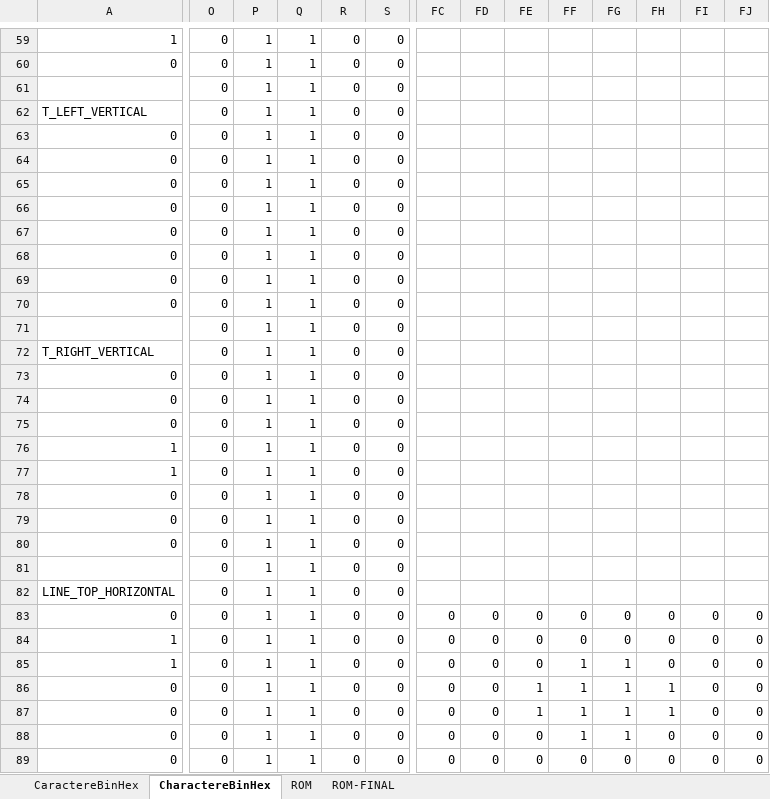
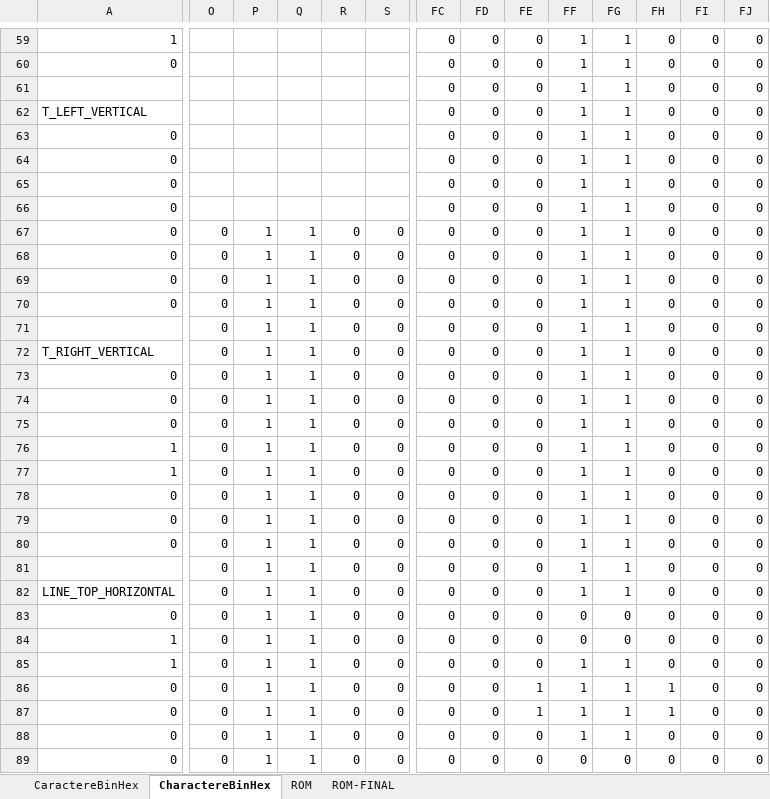
Before and after one commit to Bcow7/APM_Pacman, an Excel workbook: Labyrinthe.xlsm, sheet CharactereBinHex, drawn as a sheet; only a part is shown, gaps mark what is left out; values as stored, in another font and other column widths than the file's, no cell formats; conditional formats not drawn; the diff covers the shown part only; the diff names each change by its address in the sheet, - before the commit and + after, or states it on an @@ line.

```diff
--- a/Labyrinthe.xlsm (sheet CharactereBinHex)
+++ b/Labyrinthe.xlsm (sheet CharactereBinHex)
-O59:O66: 0
+O59:O66: (empty)
-P59:P66: 1
+P59:P66: (empty)
-Q59:Q66: 1
+Q59:Q66: (empty)
-R59:R66: 0
+R59:R66: (empty)
-S59:S66: 0
+S59:S66: (empty)
-FC59:FC82: (empty)
+FC59:FC82: 0
-FD59:FD82: (empty)
+FD59:FD82: 0
-FE59:FE82: (empty)
+FE59:FE82: 0
-FF59:FF82: (empty)
+FF59:FF82: 1
-FG59:FG82: (empty)
+FG59:FG82: 1
-FH59:FH82: (empty)
+FH59:FH82: 0
-FI59:FI82: (empty)
+FI59:FI82: 0
-FJ59:FJ82: (empty)
+FJ59:FJ82: 0
```
Also changed, not shown: 8 added rows and 256 edited cells elsewhere in this sheet, sheet ROM-FINAL, cell formats, 10 other files.
